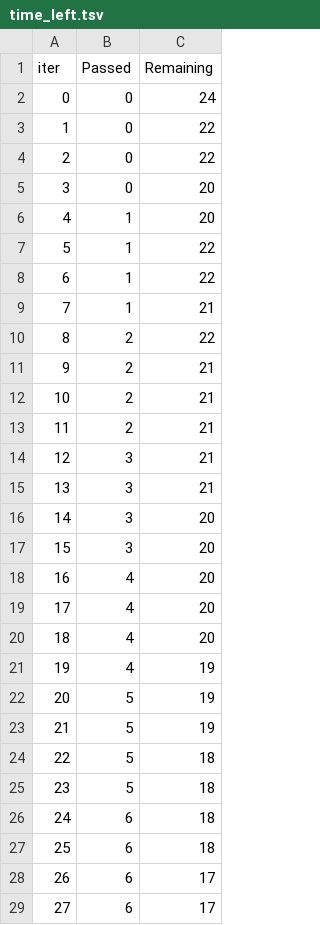
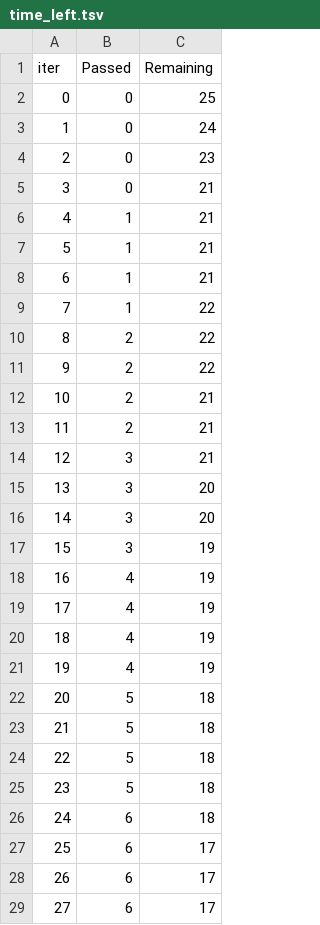
Before and after one commit to Mrunmailad/mlproject, a TSV file: catboost_info/time_left.tsv, drawn as a sheet; only a part is shown; the diff covers the shown part only.

```diff
--- a/catboost_info/time_left.tsv
+++ b/catboost_info/time_left.tsv
@@ -1,12 +1,12 @@
 iter	Passed	Remaining
-0	0	24
-1	0	22
-2	0	22
-3	0	20
-4	1	20
-5	1	22
-6	1	22
-7	1	21
+0	0	25
+1	0	24
+2	0	23
+3	0	21
+4	1	21
+5	1	21
+6	1	21
+7	1	22
 8	2	22
-9	2	21
+9	2	22
 10	2	21
@@ -14,11 +14,11 @@ iter	Passed	Remaining
 12	3	21
-13	3	21
+13	3	20
 14	3	20
-15	3	20
-16	4	20
-17	4	20
-18	4	20
+15	3	19
+16	4	19
+17	4	19
+18	4	19
 19	4	19
-20	5	19
-21	5	19
+20	5	18
+21	5	18
 22	5	18
@@ -26,3 +26,3 @@ iter	Passed	Remaining
 24	6	18
-25	6	18
+25	6	17
 26	6	17
```
Also changed, not shown: 85 edited cells elsewhere in this file, 3 other files.
